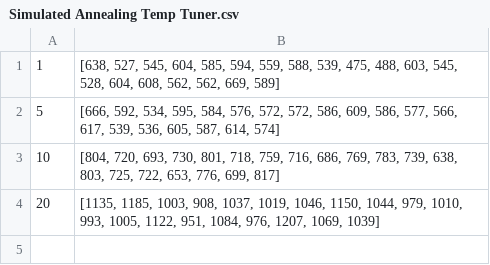
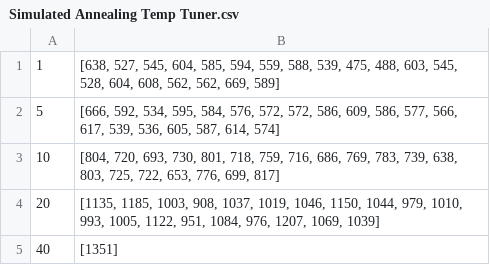
Before and after one commit to 11907223/Lesroosters, a CSV file: results/HillClimber/Simulated Annealing Temp Tuner.csv, drawn as a sheet; the diff names each change by its address in the sheet, - before the commit and + after, or states it on an @@ line.

Commit message:
multiprocessing experiments hillclimber/sim ann

```diff
--- a/results/HillClimber/Simulated Annealing Temp Tuner.csv
+++ b/results/HillClimber/Simulated Annealing Temp Tuner.csv
+row 5: 40 | [1351]
```
